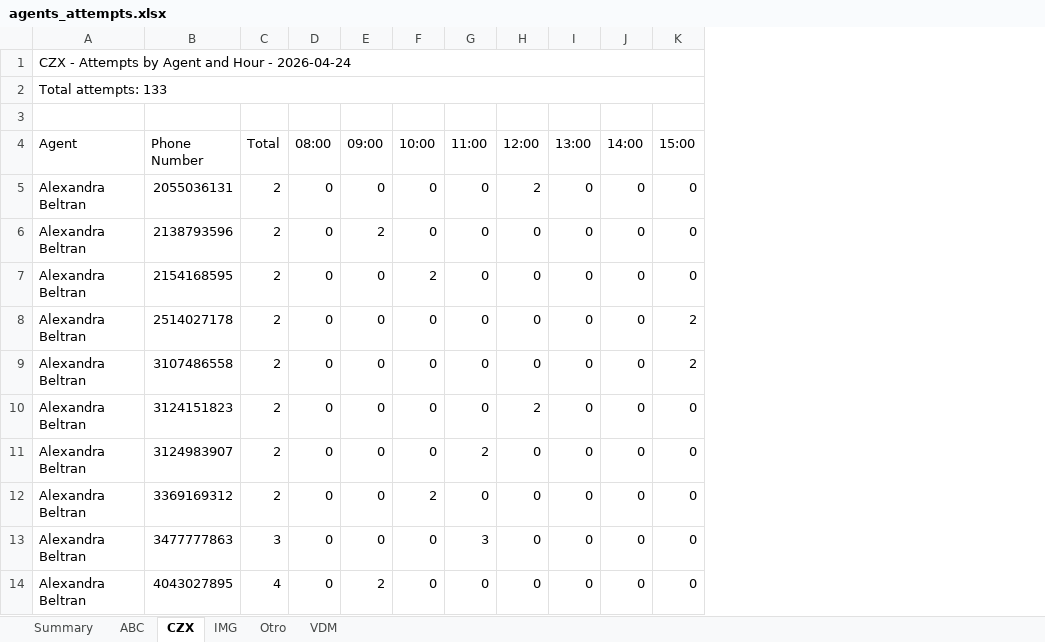
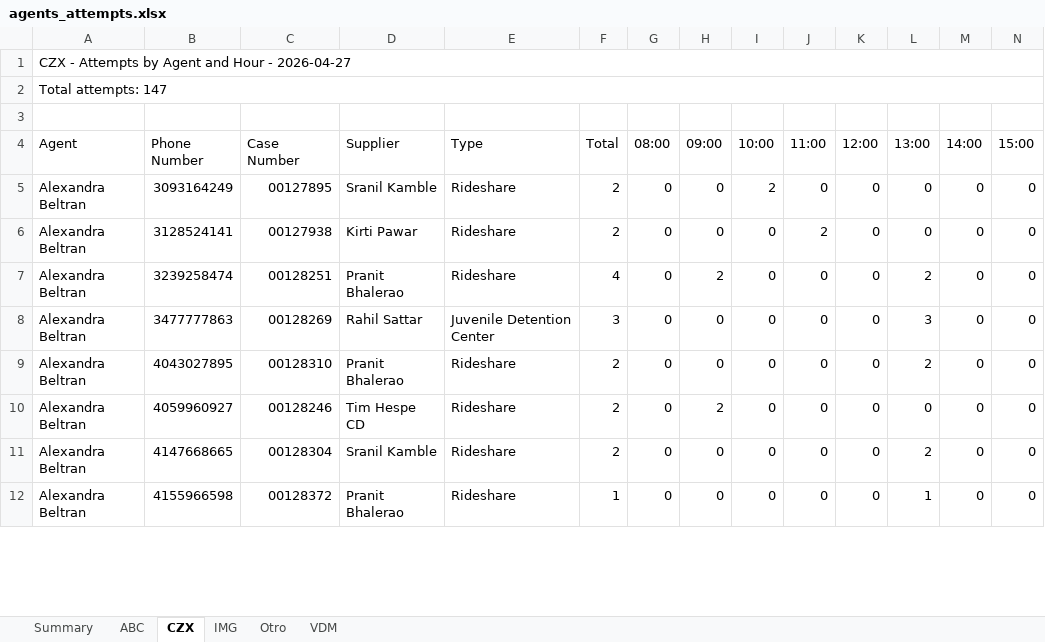
Before and after one commit to SistemasImg/dashboardTI_Backend, an Excel workbook: src/uploads/excel-exports/agents_attempts.xlsx, sheet CZX, drawn as a sheet; only a part is shown; values as stored, in another font and other column widths than the file's, no cell formats; removed rows and columns are numbered as before the commit, all else as after; rows hold the shown columns only; the diff covers the shown part only; the diff names each change by its address in the sheet, - before the commit and + after, or states it on an @@ line.

```diff
--- a/src/uploads/excel-exports/agents_attempts.xlsx (sheet CZX)
+++ b/src/uploads/excel-exports/agents_attempts.xlsx (sheet CZX)
+column C (Case Number), rows 5-12: 00127895 | 00127938 | 00128251 | 00128269 | 00128310 | 00128246 | 00128304 | 00128372
+column D (Supplier), rows 5-12: Sranil Kamble | Kirti Pawar | Pranit Bhalerao | Rahil Sattar | Pranit Bhalerao | Tim Hespe CD | Sranil Kamble | Pranit Bhalerao
+column E (Type), rows 5-12: Rideshare | Rideshare | Rideshare | Juvenile Detention Center | Rideshare | Rideshare | Rideshare | Rideshare
-A1 (Agent): CZX - Attempts by Agent and Hour - 2026-04-24
+A1 (Agent): CZX - Attempts by Agent and Hour - 2026-04-27
-A2 (Agent): Total attempts: 133
+A2 (Agent): Total attempts: 147
-B5 (Phone Number): 2055036131
+B5 (Phone Number): 3093164249
-I5 (10:00): 0
+I5 (10:00): 2
-K5 (12:00): 2
+K5 (12:00): 0
-B6 (Phone Number): 2138793596
+B6 (Phone Number): 3128524141
-H6 (09:00): 2
+H6 (09:00): 0
-J6 (11:00): 0
+J6 (11:00): 2
-B7 (Phone Number): 2154168595
+B7 (Phone Number): 3239258474
-F7 (Total): 2
+F7 (Total): 4
-H7 (09:00): 0
+H7 (09:00): 2
-I7 (10:00): 2
+I7 (10:00): 0
-L7 (13:00): 0
+L7 (13:00): 2
-B8 (Phone Number): 2514027178
+B8 (Phone Number): 3477777863
-F8 (Total): 2
+F8 (Total): 3
-L8 (13:00): 0
+L8 (13:00): 3
-N8:N9 (15:00): 2
+N8:N9 (15:00): 0
-B9 (Phone Number): 3107486558
+B9 (Phone Number): 4043027895
-L9 (13:00): 0
+L9 (13:00): 2
-B10 (Phone Number): 3124151823
+B10 (Phone Number): 4059960927
-H10 (09:00): 0
+H10 (09:00): 2
-K10 (12:00): 2
+K10 (12:00): 0
-B11 (Phone Number): 3124983907
+B11 (Phone Number): 4147668665
-J11 (11:00): 2
+J11 (11:00): 0
-L11 (13:00): 0
+L11 (13:00): 2
-B12 (Phone Number): 3369169312
+B12 (Phone Number): 4155966598
-F12 (Total): 2
+F12 (Total): 1
-I12 (10:00): 2
+I12 (10:00): 0
-L12 (13:00): 0
+L12 (13:00): 1
-row 13: Alexandra Beltran | 3477777863 | 3 | 0 | 0 | 0 | 3 | 0 | 0 | 0 | 0
-row 14: Alexandra Beltran | 4043027895 | 4 | 0 | 2 | 0 | 0 | 0 | 0 | 0 | 0
```
Also changed, not shown: 8 added rows, 2 removed rows and 139 edited cells elsewhere in this sheet, sheet IMG, sheet ABC, sheet VDM, sheet Summary, sheet Otro, cell formats, 4 other files.
